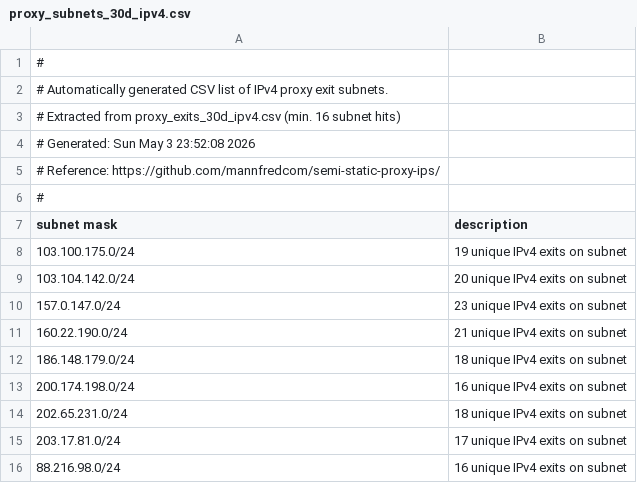
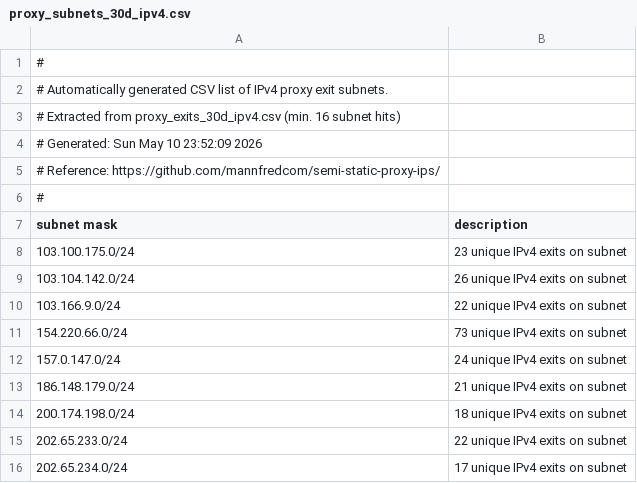
Before and after one commit to mannfredcom/semi-static-proxy-ips, a CSV file: proxy_subnets_30d_ipv4.csv, drawn as a sheet.

```diff
--- a/proxy_subnets_30d_ipv4.csv
+++ b/proxy_subnets_30d_ipv4.csv
@@ -3,3 +3,3 @@
 # Extracted from proxy_exits_30d_ipv4.csv (min. 16 subnet hits)
-# Generated: Sun May  3 23:52:08 2026
+# Generated: Sun May 10 23:52:09 2026
 # Reference: https://github.com/mannfredcom/semi-static-proxy-ips/
@@ -7,10 +7,10 @@
 subnet mask,description
-103.100.175.0/24,19 unique IPv4 exits on subnet
-103.104.142.0/24,20 unique IPv4 exits on subnet
-157.0.147.0/24,23 unique IPv4 exits on subnet
-160.22.190.0/24,21 unique IPv4 exits on subnet
-186.148.179.0/24,18 unique IPv4 exits on subnet
-200.174.198.0/24,16 unique IPv4 exits on subnet
-202.65.231.0/24,18 unique IPv4 exits on subnet
-203.17.81.0/24,17 unique IPv4 exits on subnet
-88.216.98.0/24,16 unique IPv4 exits on subnet
+103.100.175.0/24,23 unique IPv4 exits on subnet
+103.104.142.0/24,26 unique IPv4 exits on subnet
+103.166.9.0/24,22 unique IPv4 exits on subnet
+154.220.66.0/24,73 unique IPv4 exits on subnet
+157.0.147.0/24,24 unique IPv4 exits on subnet
+186.148.179.0/24,21 unique IPv4 exits on subnet
+200.174.198.0/24,18 unique IPv4 exits on subnet
+202.65.233.0/24,22 unique IPv4 exits on subnet
+202.65.234.0/24,17 unique IPv4 exits on subnet
```
Also changed, not shown: proxy_subnets_30d_ipv6.csv, proxy_subnets_7d_ipv4.csv, 8 other files.
